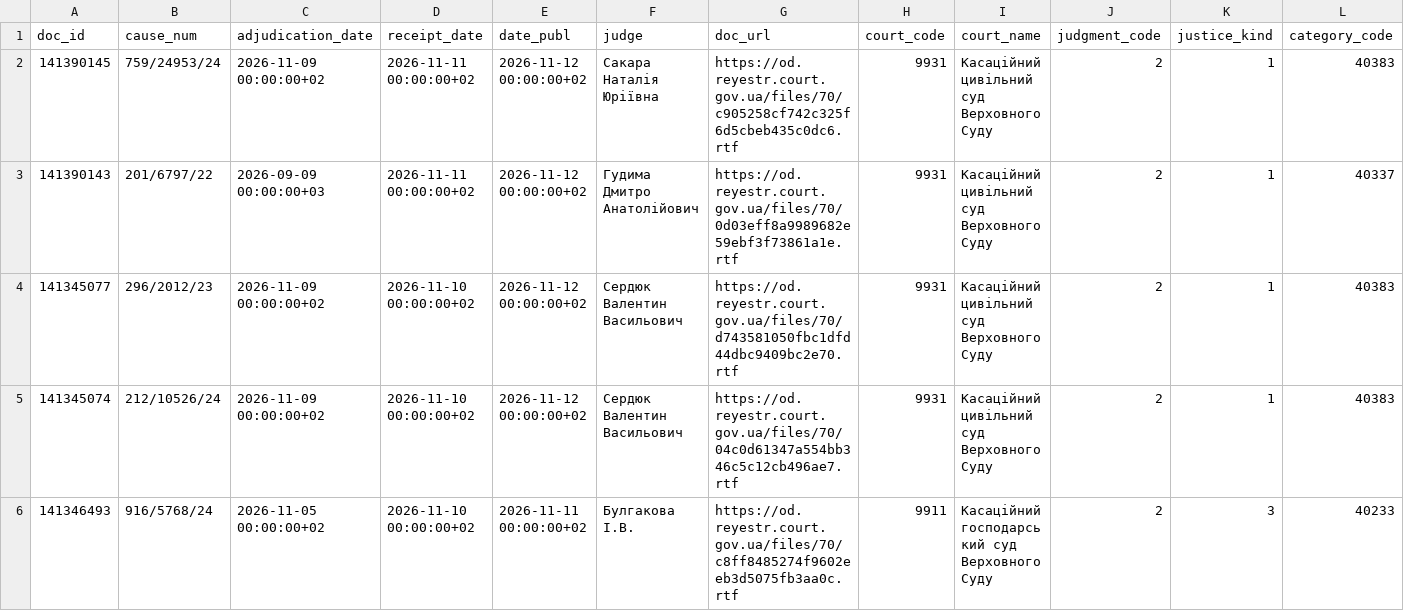
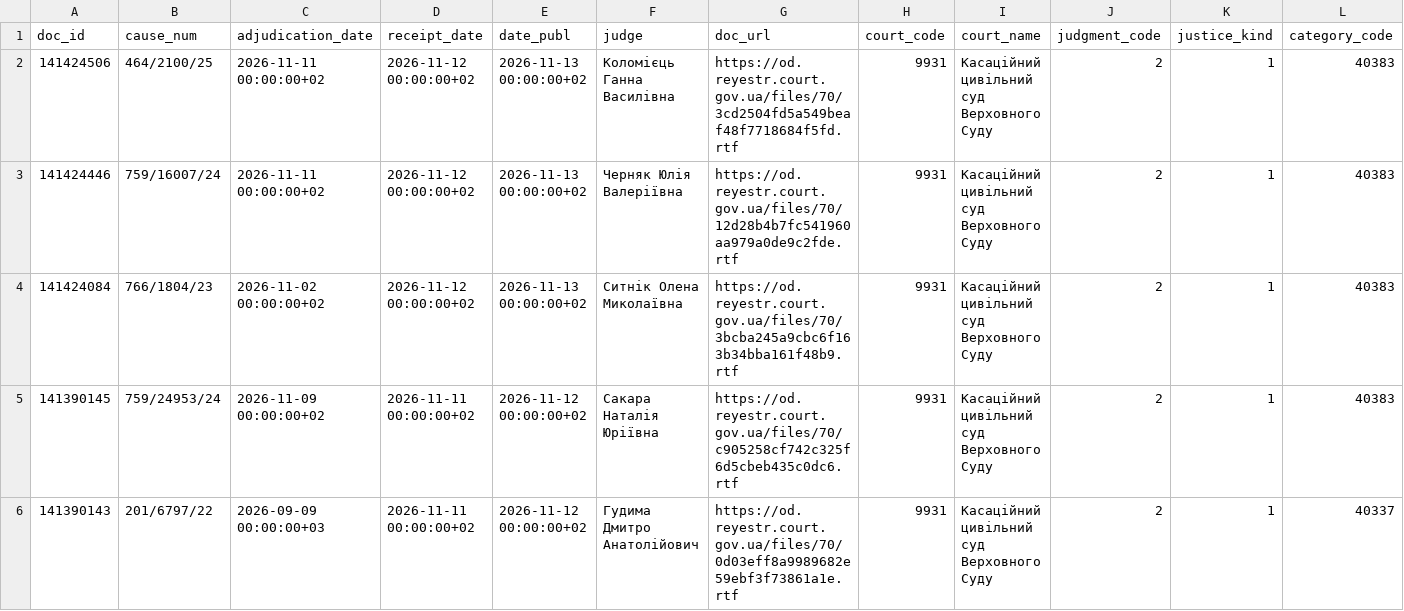
Before and after one commit to apryshchepchuk/VS-legal-digest, a CSV file: data/interim/vp_last7.csv, drawn as a sheet; only a part is shown; the shorter side is filled out with more unchanged rows; rows hold the shown columns only; the diff names each change by its address in the sheet, - before the commit and + after, or states it on an @@ line.

```diff
--- a/data/interim/vp_last7.csv
+++ b/data/interim/vp_last7.csv
+row 2: 141424506 | 464/2100/25 | 2026-11-11 00:00:00+02 | 2026-11-12 00:00:00+02 | 2026-11-13 00:00:00+02 | Коломієць Ганна Василівна | https://od.reyestr.court.gov.ua/files/70/3cd2504fd5a549beaf48f7718684f5fd.rtf | 9931 | Касаційний цивільний суд Верховного Суду | 2 | 1 | 40383
+row 3: 141424446 | 759/16007/24 | 2026-11-11 00:00:00+02 | 2026-11-12 00:00:00+02 | 2026-11-13 00:00:00+02 | Черняк Юлія Валеріївна | https://od.reyestr.court.gov.ua/files/70/12d28b4b7fc541960aa979a0de9c2fde.rtf | 9931 | Касаційний цивільний суд Верховного Суду | 2 | 1 | 40383
+row 4: 141424084 | 766/1804/23 | 2026-11-02 00:00:00+02 | 2026-11-12 00:00:00+02 | 2026-11-13 00:00:00+02 | Ситнік Олена Миколаївна | https://od.reyestr.court.gov.ua/files/70/3bcba245a9cbc6f163b34bba161f48b9.rtf | 9931 | Касаційний цивільний суд Верховного Суду | 2 | 1 | 40383
```
Also changed, not shown: data/interim/vp_candidates.csv, data/interim/vp_excluded_appellate_admin.csv, 11 other files.
